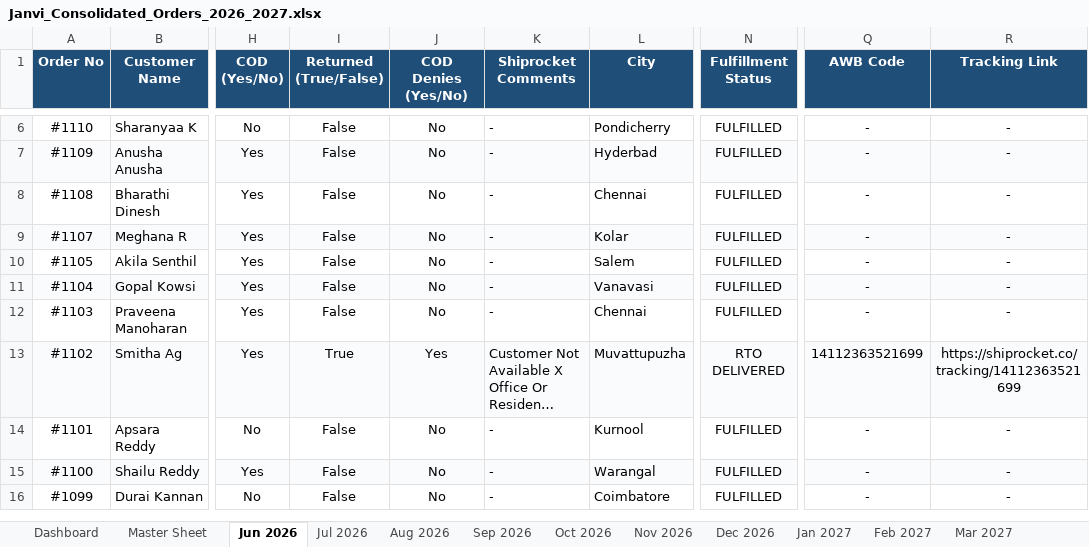
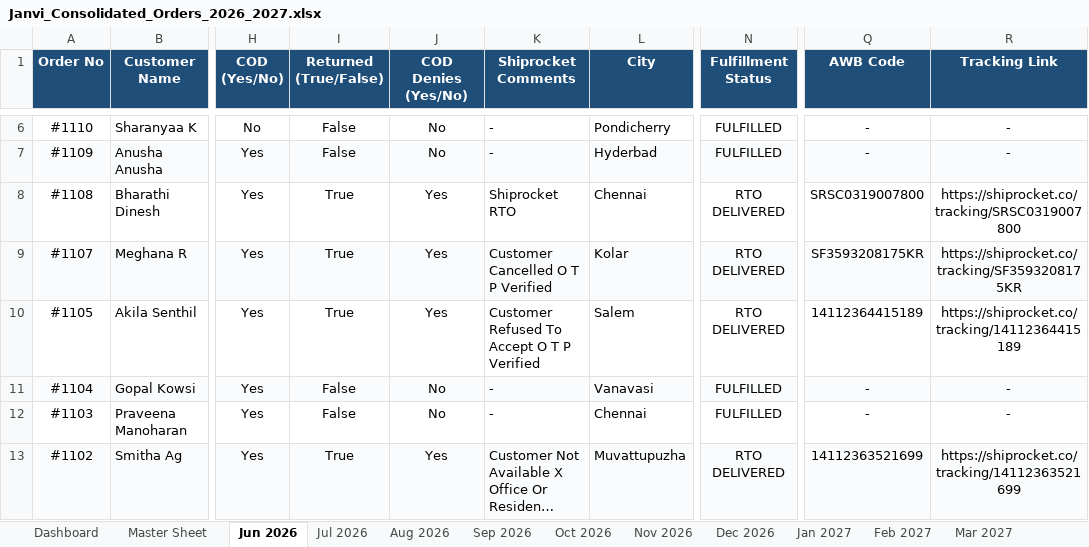
Before and after one commit to mahe-pkm/JANVI-AIKA-Website-Orders_AI, an Excel workbook: Janvi_Consolidated_Orders_2026_2027.xlsx, sheet Jun 2026, drawn as a sheet; only a part is shown, gaps mark what is left out; the shorter side is filled out with more unchanged rows; long unchanged cells end in …; values as stored, in another font and other column widths than the file's, no borders; the diff names each change by its address in the sheet, - before the commit and + after, or states it on an @@ line.

Commit message:
Map manual overrides for orders 1108, 1107, 1105 to RTO DELIVERED so Denied Orders count equals 13

```diff
--- a/Janvi_Consolidated_Orders_2026_2027.xlsx (sheet Jun 2026)
+++ b/Janvi_Consolidated_Orders_2026_2027.xlsx (sheet Jun 2026)
-I8:I10 (Returned (True/False)): False
+I8:I10 (Returned (True/False)): True
-J8:J10 (COD Denies (Yes/No)): No
+J8:J10 (COD Denies (Yes/No)): Yes
-K8 (Shiprocket Comments): -
+K8 (Shiprocket Comments): Shiprocket RTO
-N8:N10 (Fulfillment Status): FULFILLED
+N8:N10 (Fulfillment Status): RTO DELIVERED
-Q8 (AWB Code): -
+Q8 (AWB Code): SRSC0319007800
-R8 (Tracking Link): -
+R8 (Tracking Link): https://shiprocket.co/tracking/SRSC0319007800
-K9 (Shiprocket Comments): -
+K9 (Shiprocket Comments): Customer Cancelled O T P Verified
-Q9 (AWB Code): -
+Q9 (AWB Code): SF3593208175KR
-R9 (Tracking Link): -
+R9 (Tracking Link): https://shiprocket.co/tracking/SF3593208175KR
-K10 (Shiprocket Comments): -
+K10 (Shiprocket Comments): Customer Refused To Accept O T P Verified
-Q10 (AWB Code): -
+Q10 (AWB Code): 14112364415189
-R10 (Tracking Link): -
+R10 (Tracking Link): https://shiprocket.co/tracking/14112364415189
```
Also changed, not shown: sheet Master Sheet, sheet Dashboard, 4 other files.
